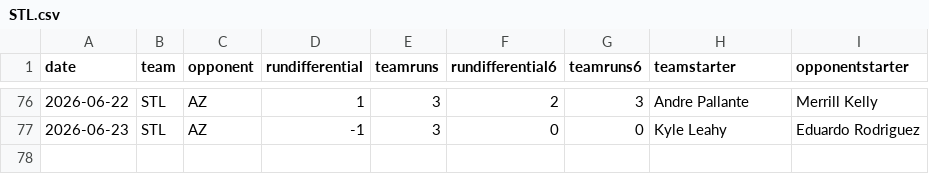
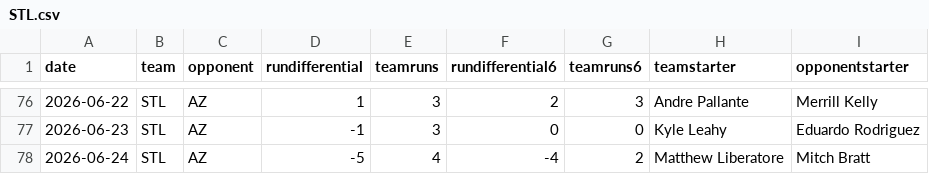
Before and after one commit to fantasy-toolz/mlb-predictions, a CSV file: data/2026/teams/STL.csv, drawn as a sheet; only a part is shown, gaps mark what is left out.

```diff
--- a/data/2026/teams/STL.csv
+++ b/data/2026/teams/STL.csv
@@ -77 +77,2 @@ date,team,opponent,rundifferential,teamruns,rundifferential6,teamruns6,teamstart
 2026-06-23,STL,AZ,-1,3,0,0,Kyle Leahy,Eduardo Rodriguez
+2026-06-24,STL,AZ,-5,4,-4,2,Matthew Liberatore,Mitch Bratt
```
Also changed, not shown: data/2026/teams/AZ.csv, data/2026/teams/BOS.csv, 31 other files.
